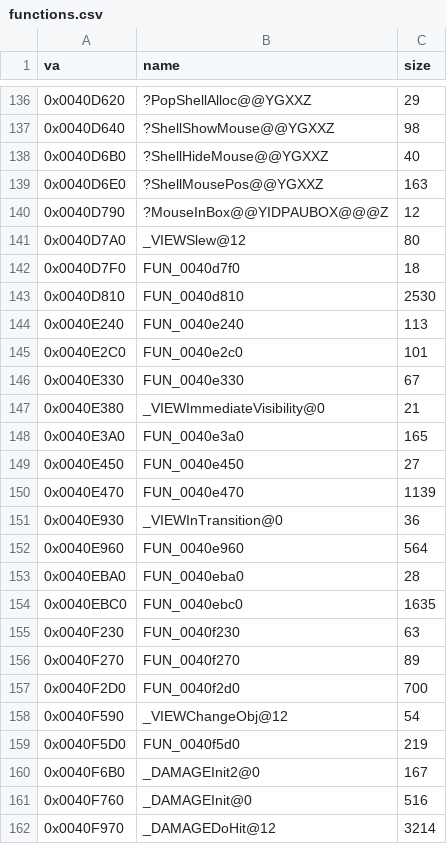
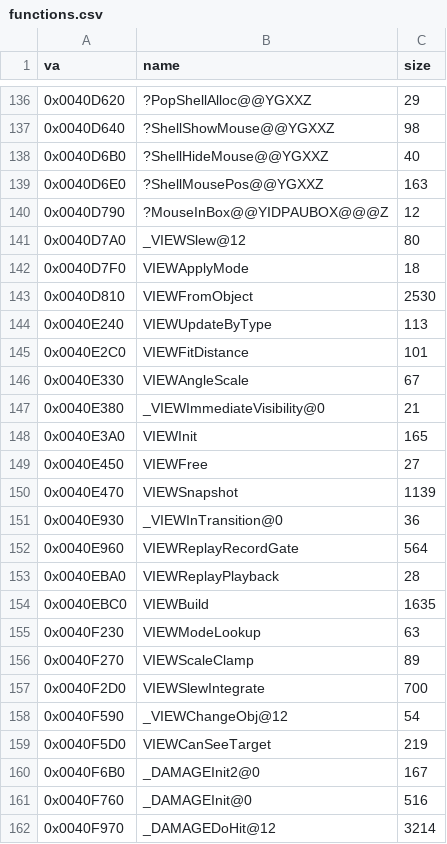
Before and after one commit to jomkz/fighters-codex, a CSV file: db/inventory/FA.EXE/functions.csv, drawn as a sheet; only a part is shown, gaps mark what is left out.

Commit message:
re(fa): name the VIEW subsystem — in-flight camera & replay (#257)
The in-flight view/replay cluster (0x40D7A0-0x40F6B0) the #249 game-loop refresh
surfaced is a real subsystem the original 19-subsystem map missed (like .SEQ #240
/ SPX #241). Four functions carried FA.SMS names (_VIEWSlew/ImmediateVisibility/
InTransition/ChangeObj); the 15 helpers between them are now named from their
behaviour: VIEWApplyMode->VIEWBuild (external/spot view builder), VIEWFromObject/
VIEWFitDistance (camera from tracked object), VIEWSlew/VIEWSlewIntegrate (free-look),
VIEWInit/VIEWFree, VIEWReplayRecordGate/VIEWReplayPlayback (the flight replay
recorder over _replaySaveBuf/_replayActive), VIEWCanSeeTarget (padlock visibility).

New 'view' subsystem: db/symbols/view.csv (19 func + 5 named + 24 waived globals),
db/inventory/FA.EXE re-exported, docs/fa/view.md + theme-aware SVG, game-loop.md
FlyingLoop steps 12-15/24 resolved to the VIEW names. FA.EXE now 20/20 subsystems,
1728/1728 functions named. check/self-test/mkdocs strict green.

The screensaver helpers (0x476780/D0) noted in #257 are in a separate unmapped
WinMain-lifecycle region (with CreateGameThread/EndGame) — a minor remainder.

```diff
--- a/db/inventory/FA.EXE/functions.csv
+++ b/db/inventory/FA.EXE/functions.csv
@@ -141,20 +141,20 @@ va,name,size
 0x0040D7A0,_VIEWSlew@12,80
-0x0040D7F0,FUN_0040d7f0,18
-0x0040D810,FUN_0040d810,2530
-0x0040E240,FUN_0040e240,113
-0x0040E2C0,FUN_0040e2c0,101
-0x0040E330,FUN_0040e330,67
+0x0040D7F0,VIEWApplyMode,18
+0x0040D810,VIEWFromObject,2530
+0x0040E240,VIEWUpdateByType,113
+0x0040E2C0,VIEWFitDistance,101
+0x0040E330,VIEWAngleScale,67
 0x0040E380,_VIEWImmediateVisibility@0,21
-0x0040E3A0,FUN_0040e3a0,165
-0x0040E450,FUN_0040e450,27
-0x0040E470,FUN_0040e470,1139
+0x0040E3A0,VIEWInit,165
+0x0040E450,VIEWFree,27
+0x0040E470,VIEWSnapshot,1139
 0x0040E930,_VIEWInTransition@0,36
-0x0040E960,FUN_0040e960,564
-0x0040EBA0,FUN_0040eba0,28
-0x0040EBC0,FUN_0040ebc0,1635
-0x0040F230,FUN_0040f230,63
-0x0040F270,FUN_0040f270,89
-0x0040F2D0,FUN_0040f2d0,700
+0x0040E960,VIEWReplayRecordGate,564
+0x0040EBA0,VIEWReplayPlayback,28
+0x0040EBC0,VIEWBuild,1635
+0x0040F230,VIEWModeLookup,63
+0x0040F270,VIEWScaleClamp,89
+0x0040F2D0,VIEWSlewIntegrate,700
 0x0040F590,_VIEWChangeObj@12,54
-0x0040F5D0,FUN_0040f5d0,219
+0x0040F5D0,VIEWCanSeeTarget,219
 0x0040F6B0,_DAMAGEInit2@0,167
```
Also changed, not shown: db/inventory/FA.EXE/globals.csv, db/inventory/FA.EXE/ranges.csv, 9 other files.
